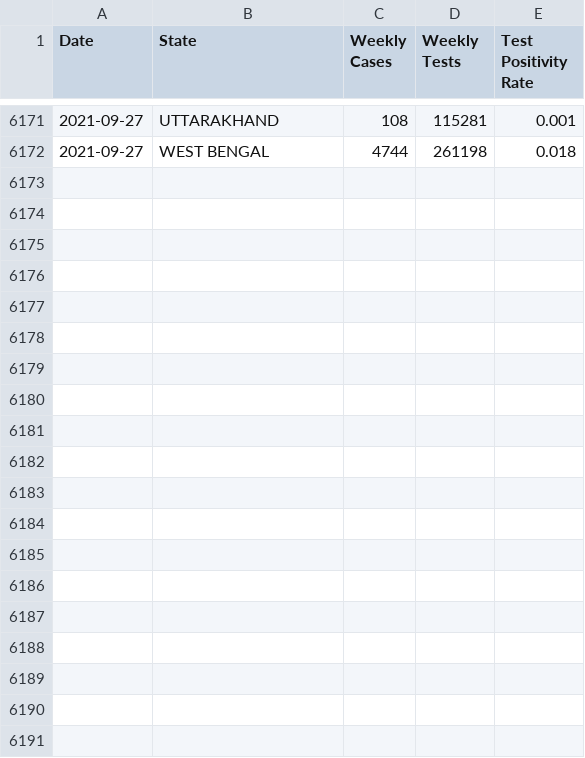
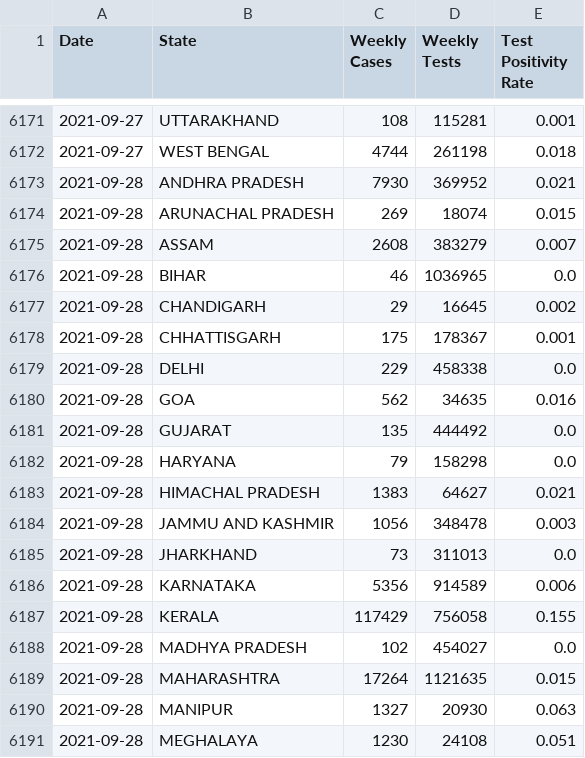
Before and after one commit to priva13/Covid-19_Bharat_records, a CSV file: statedata.csv, drawn as a sheet; only a part is shown, gaps mark what is left out; the diff covers the shown part only.

```diff
--- a/statedata.csv
+++ b/statedata.csv
@@ -6172 +6172,20 @@ Date,State,Weekly Cases,Weekly Tests,Test Positivity Rate
 2021-09-27,WEST BENGAL,4744,261198,0.018
+2021-09-28,ANDHRA PRADESH,7930,369952,0.021
+2021-09-28,ARUNACHAL PRADESH,269,18074,0.015
+2021-09-28,ASSAM,2608,383279,0.007
+2021-09-28,BIHAR,46,1036965,0.0
+2021-09-28,CHANDIGARH,29,16645,0.002
+2021-09-28,CHHATTISGARH,175,178367,0.001
+2021-09-28,DELHI,229,458338,0.0
+2021-09-28,GOA,562,34635,0.016
+2021-09-28,GUJARAT,135,444492,0.0
+2021-09-28,HARYANA,79,158298,0.0
+2021-09-28,HIMACHAL PRADESH,1383,64627,0.021
+2021-09-28,JAMMU AND KASHMIR,1056,348478,0.003
+2021-09-28,JHARKHAND,73,311013,0.0
+2021-09-28,KARNATAKA,5356,914589,0.006
+2021-09-28,KERALA,117429,756058,0.155
+2021-09-28,MADHYA PRADESH,102,454027,0.0
+2021-09-28,MAHARASHTRA,17264,1121635,0.015
+2021-09-28,MANIPUR,1327,20930,0.063
+2021-09-28,MEGHALAYA,1230,24108,0.051
```
Also changed, not shown: 13 added rows elsewhere in this file.
